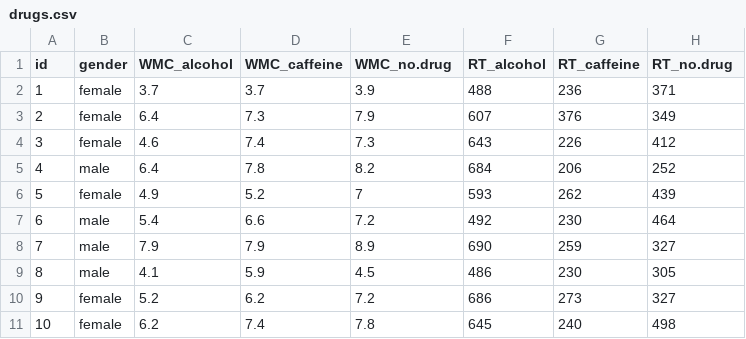
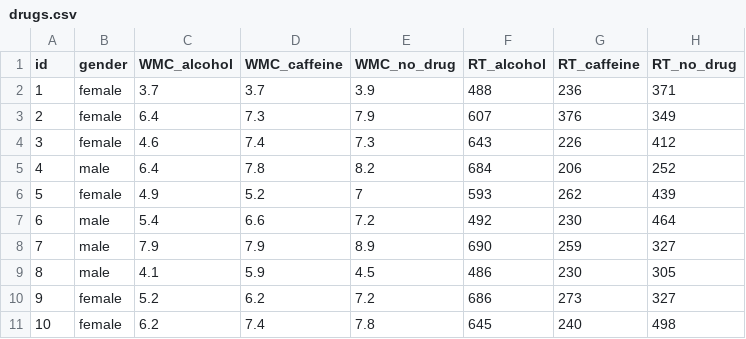
Before and after one commit to ethanweed/pythonbook, a CSV file: Data/drugs.csv, drawn as a sheet.

Commit message:
edited column names in drug and drug1

```diff
--- a/Data/drugs.csv
+++ b/Data/drugs.csv
@@ -1,2 +1,2 @@
-id,gender,WMC_alcohol,WMC_caffeine,WMC_no.drug,RT_alcohol,RT_caffeine,RT_no.drug
+id,gender,WMC_alcohol,WMC_caffeine,WMC_no_drug,RT_alcohol,RT_caffeine,RT_no_drug
 1,female,3.7,3.7,3.9,488,236,371
```
Also changed, not shown: Data/drugs1.csv, 1 other file.
